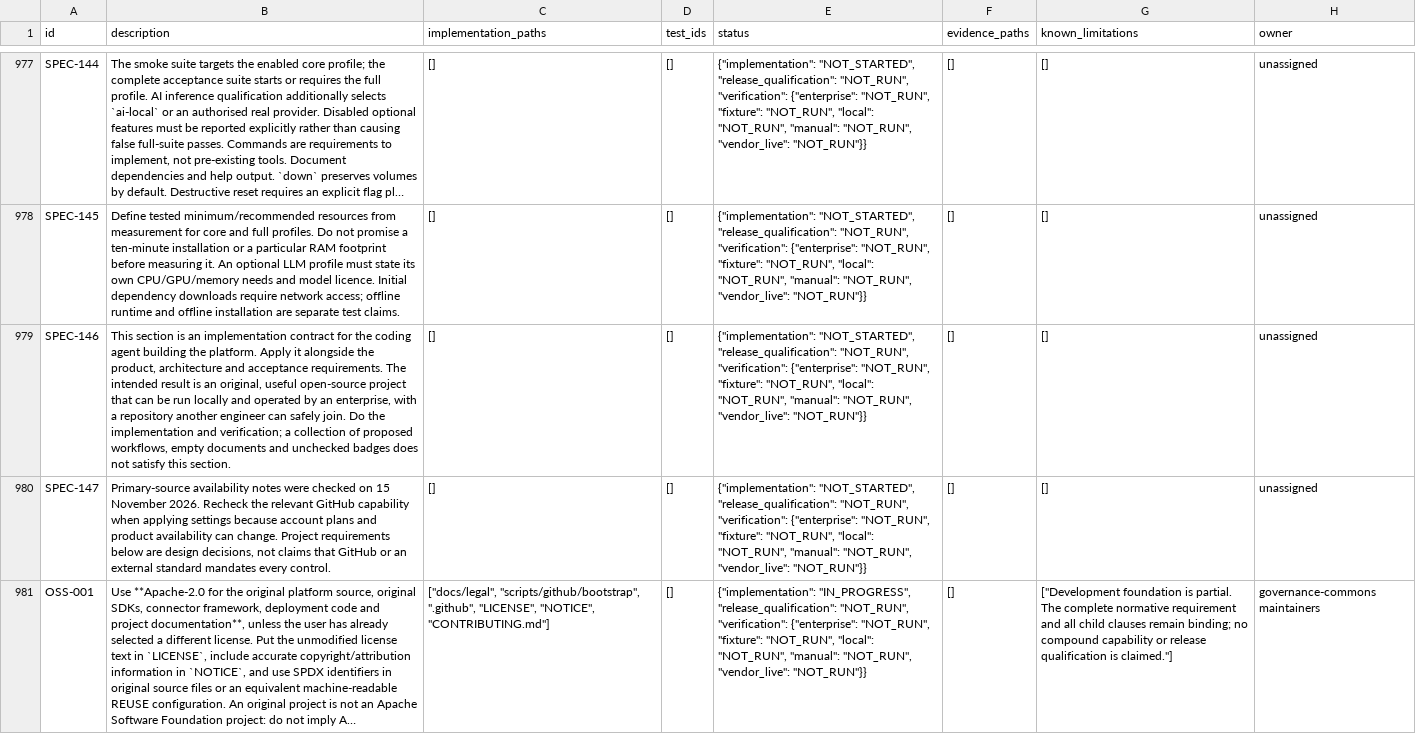
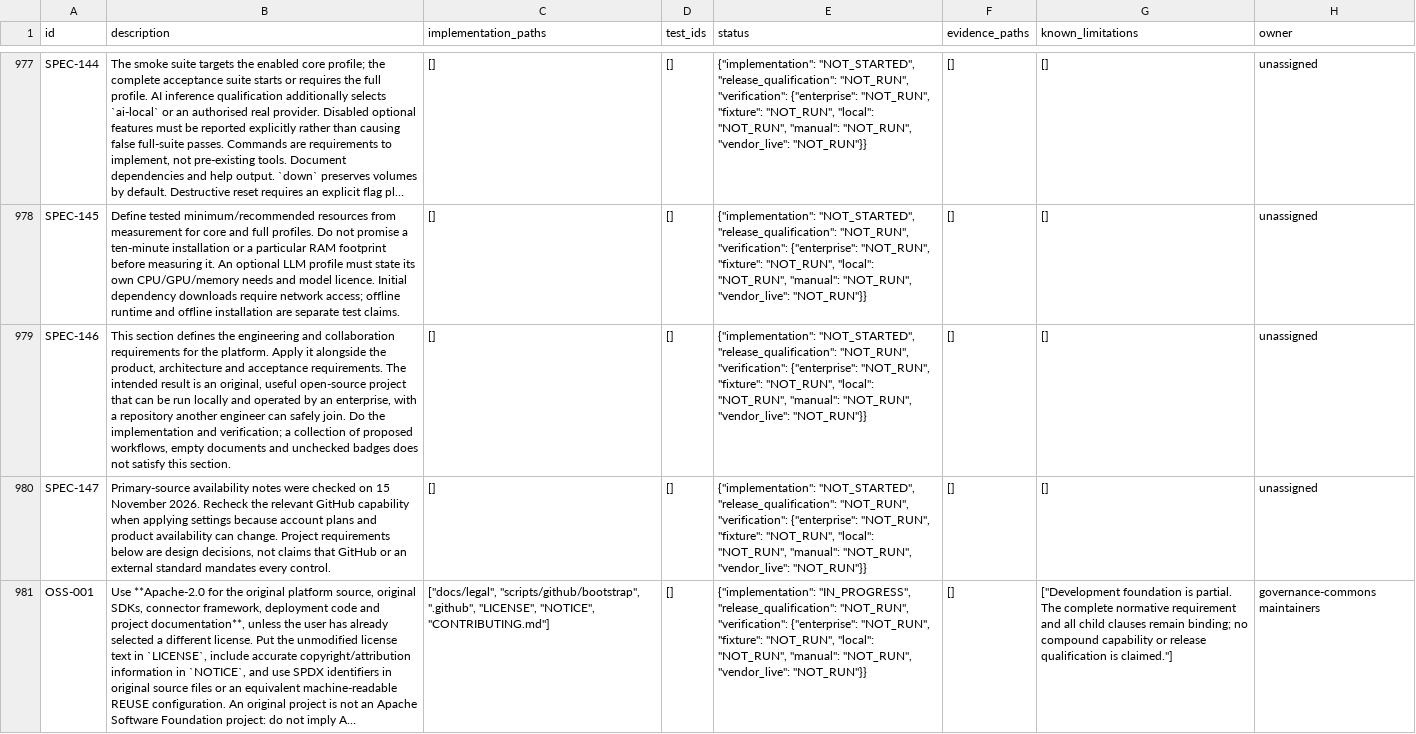
Before and after one commit to dlamaro96/governance-commons, a CSV file: docs/product/traceability.csv, drawn as a sheet; only a part is shown, gaps mark what is left out; long unchanged cells end in …; the diff covers the shown part only; the diff names each change by its address in the sheet, - before the commit and + after, or states it on an @@ line.

Commit message:
Fix protected login bootstrap and clean public project files
Agent-authored development increment; no human DCO certification or release readiness is asserted.

```diff
--- a/docs/product/traceability.csv
+++ b/docs/product/traceability.csv
-B979 (description): This section is an implementation contract for the coding agent building the platform.…
+B979 (description): This section defines the engineering and collaboration requirements for the platform.…
```
Also changed, not shown: 11 edited cells elsewhere in this file, 29 other files.
